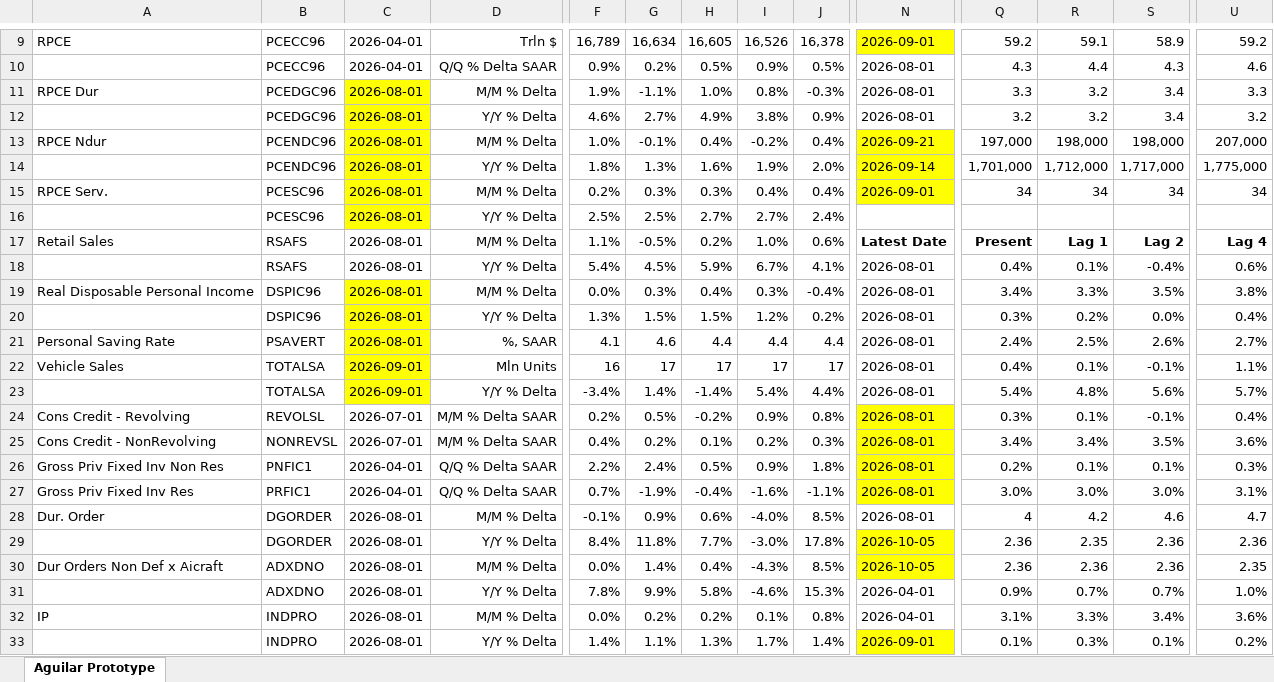
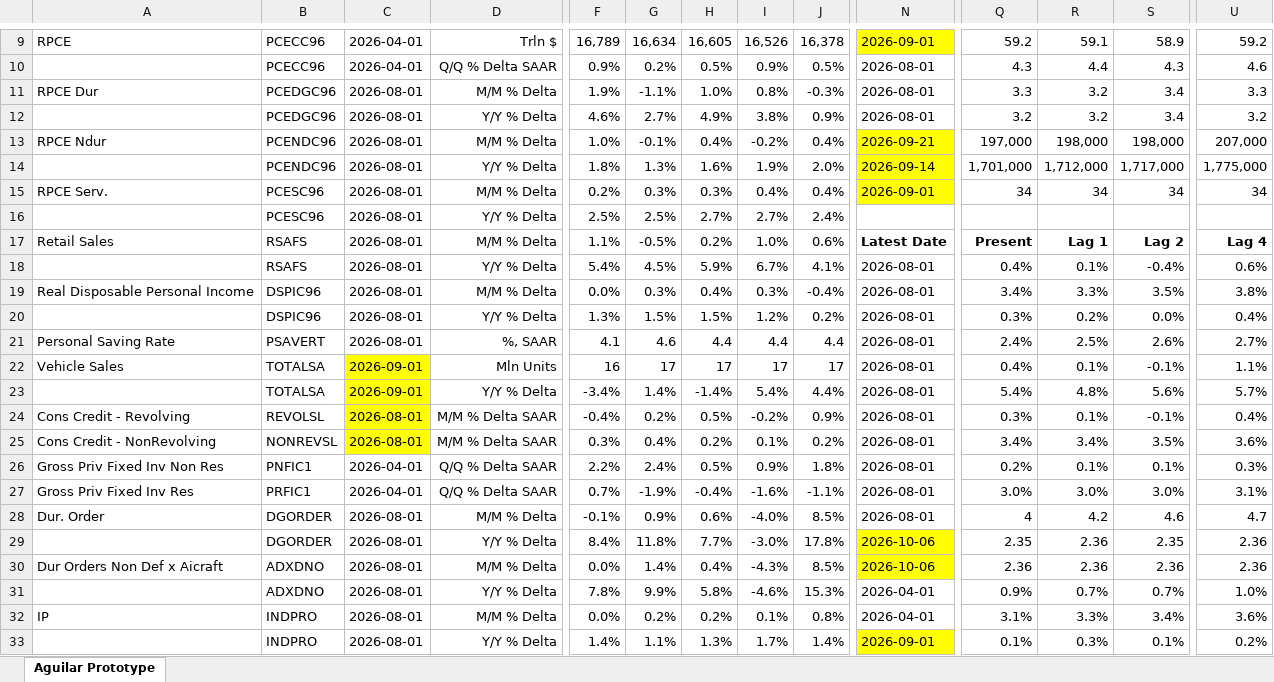
Before and after one commit to BlueMarginalist/MacroDashBoard, an Excel workbook: MacroDashboard Versions/Economic Dashboard V1-Template-UPDATE.xlsx, sheet Aguilar Prototype, drawn as a sheet; only a part is shown, gaps mark what is left out; values as stored, in another font and other column widths than the file's, no borders; the diff covers the shown part only; the diff names each change by its address in the sheet, - before the commit and + after, or states it on an @@ line.

```diff
--- a/MacroDashboard Versions/Economic Dashboard V1-Template-UPDATE.xlsx (sheet Aguilar Prototype)
+++ b/MacroDashboard Versions/Economic Dashboard V1-Template-UPDATE.xlsx (sheet Aguilar Prototype)
-C11:C16 fill: #FFFF00
+C11:C16 fill: none
-C19:C21 fill: #FFFF00
+C19:C21 fill: none
-C24:C25: 2026-07-01
+C24:C25: 2026-08-01
-C24:C25 fill: none
+C24:C25 fill: #FFFF00
-F24: 0.2%
+F24: -0.4%
-G24: 0.5%
+G24: 0.2%
-H24: -0.2%
+H24: 0.5%
-I24: 0.9%
+I24: -0.2%
-J24: 0.8%
+J24: 0.9%
-N24:N27 fill: #FFFF00
+N24:N27 fill: none
-F25: 0.4%
+F25: 0.3%
-G25: 0.2%
+G25: 0.4%
-H25: 0.1%
+H25: 0.2%
-I25: 0.2%
+I25: 0.1%
-J25: 0.3%
+J25: 0.2%
-N29:N30: 2026-10-05
+N29:N30: 2026-10-06
-Q29: 2.36
+Q29: 2.35
-R29: 2.35
+R29: 2.36
-S29: 2.36
+S29: 2.35
-U30: 2.35
+U30: 2.36
```
Also changed, not shown: 1 added row, 1 removed row, 17 edited cells and cell formats elsewhere in this sheet, 6 other files.
